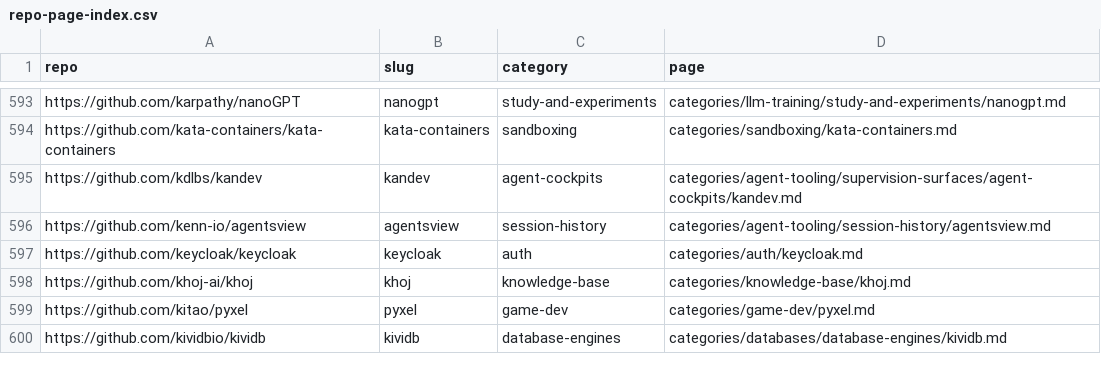
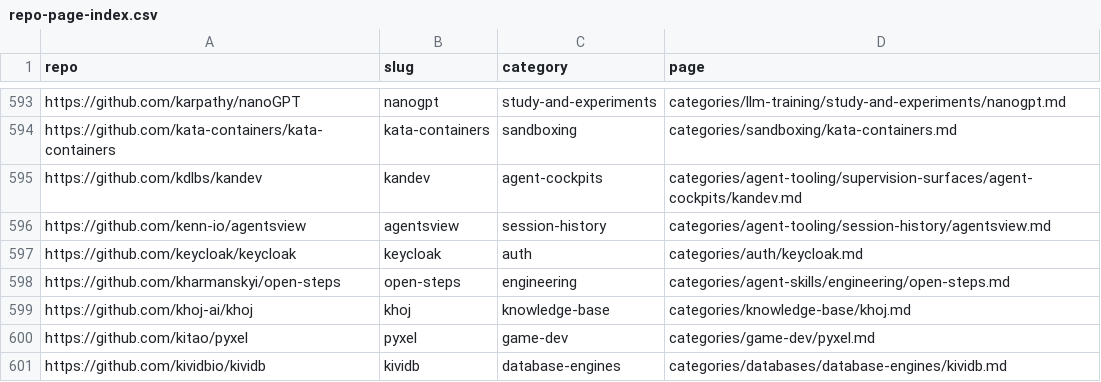
Before and after one commit to ZhenningLang/GitHub-Michelin, a CSV file: reports/repo-page-index.csv, drawn as a sheet; only a part is shown, gaps mark what is left out; the diff names each change by its address in the sheet, - before the commit and + after, or states it on an @@ line.

Commit message:
add(kharmanskyi/open-steps): distinguish report requests from verified delivery
Tab intake 2026-10-26. Fixed-source skills, hooks and evaluator boundaries documented; mandatory merge instructions, shared state and missing report completion proof explicit. Apply after standalone route split, retaining moved comparison links. No upstream execution, tab close deferred. no leftover Q&A.

```diff
--- a/reports/repo-page-index.csv
+++ b/reports/repo-page-index.csv
+row 598: https://github.com/kharmanskyi/open-steps | open-steps | engineering | categories/agent-skills/engineering/open-steps.md
```
Also changed, not shown: 15 other files.
